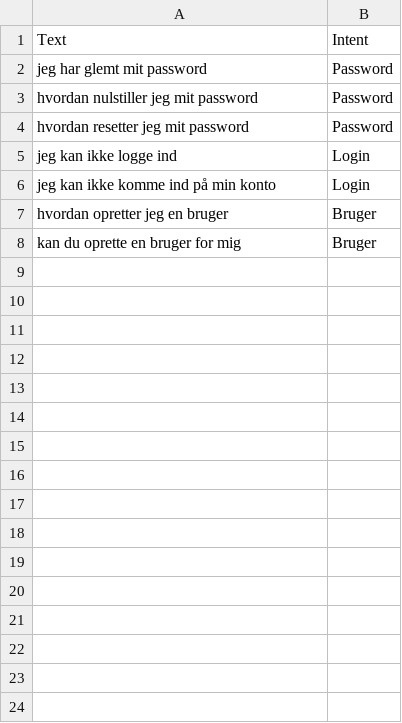
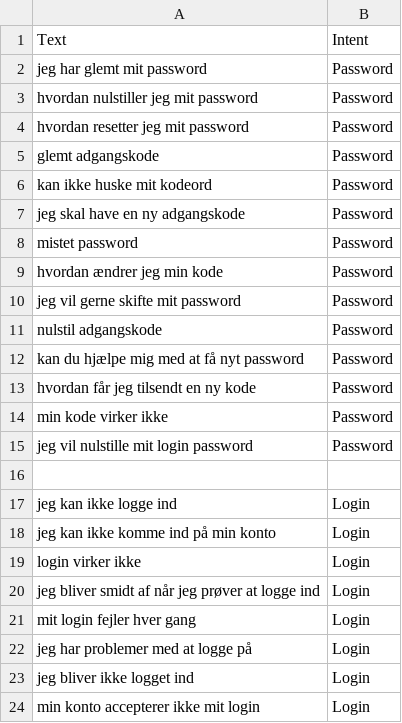
Before and after one commit to TOcvfan/vfml2025, a CSV file: Chatbot/Data/support_intents.csv, drawn as a sheet; only a part is shown; the shorter side is filled out with more unchanged rows; the diff covers the shown part only; the diff names each change by its address in the sheet, - before the commit and + after, or states it on an @@ line.

```diff
--- a/Chatbot/Data/support_intents.csv
+++ b/Chatbot/Data/support_intents.csv
+row 5: glemt adgangskode | Password
+row 6: kan ikke huske mit kodeord | Password
+row 7: jeg skal have en ny adgangskode | Password
+row 8: mistet password | Password
+row 9: hvordan ændrer jeg min kode | Password
+row 10: jeg vil gerne skifte mit password | Password
+row 11: nulstil adgangskode | Password
+row 12: kan du hjælpe mig med at få nyt password | Password
+row 13: hvordan får jeg tilsendt en ny kode | Password
+row 14: min kode virker ikke | Password
+row 15: jeg vil nulstille mit login password | Password
+row 16: (empty)
+row 19: login virker ikke | Login
+row 20: jeg bliver smidt af når jeg prøver at logge ind | Login
+row 21: mit login fejler hver gang | Login
+row 22: jeg har problemer med at logge på | Login
+row 23: jeg bliver ikke logget ind | Login
+row 24: min konto accepterer ikke mit login | Login
```
Also changed, not shown: 20 added rows elsewhere in this file, 6 other files.
